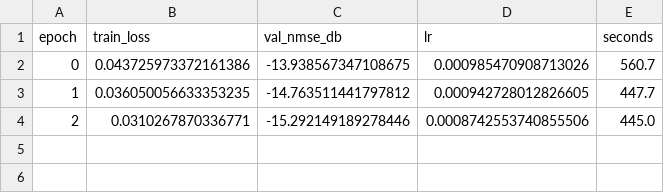
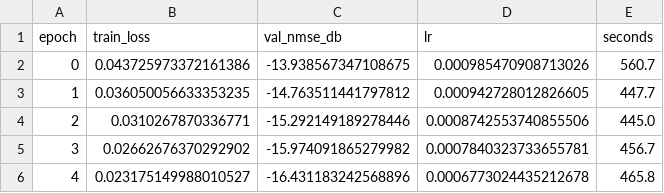
Before and after one commit to haatim10/Rydberg, a CSV file: results/p12/partC/C1_U1_seed2/curves.csv, drawn as a sheet.

```diff
--- a/results/p12/partC/C1_U1_seed2/curves.csv
+++ b/results/p12/partC/C1_U1_seed2/curves.csv
@@ -4 +4,3 @@ epoch,train_loss,val_nmse_db,lr,seconds
 2,0.0310267870336771,-15.292149189278446,0.0008742553740855506,445.0
+3,0.02662676370292902,-15.974091865279982,0.0007840323733655781,456.7
+4,0.023175149988010527,-16.431183242568896,0.0006773024435212678,465.8
```
Also changed, not shown: 6 other files.
